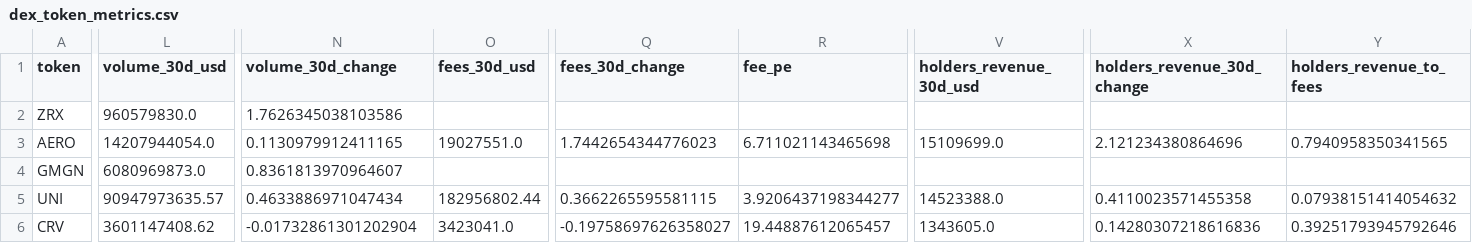
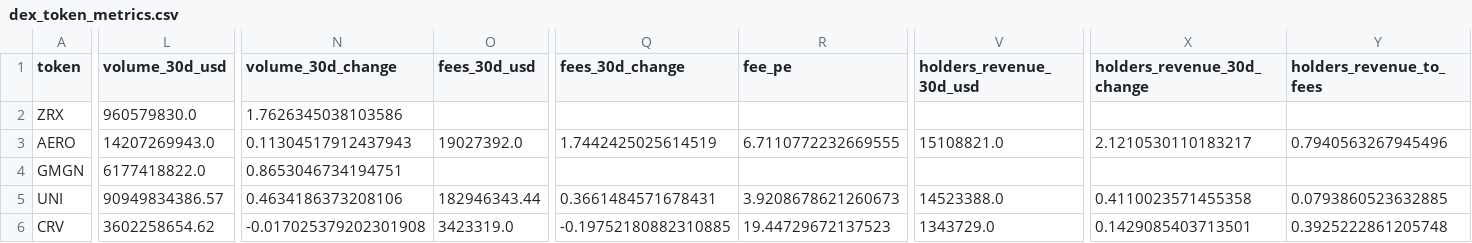
Before and after one commit to crypto-data-cc/data, a CSV file: data/processed/dex_token_metrics.csv, drawn as a sheet; only a part is shown, gaps mark what is left out; the diff covers the shown part only; the diff names each change by its address in the sheet, - before the commit and + after, or states it on an @@ line.

```diff
--- a/data/processed/dex_token_metrics.csv
+++ b/data/processed/dex_token_metrics.csv
-L3 (volume_30d_usd): 14207944054.0
+L3 (volume_30d_usd): 14207269943.0
-N3 (volume_30d_change): 0.1130979912411165
+N3 (volume_30d_change): 0.11304517912437943
-O3 (fees_30d_usd): 19027551.0
+O3 (fees_30d_usd): 19027392.0
-Q3 (fees_30d_change): 1.7442654344776023
+Q3 (fees_30d_change): 1.7442425025614519
-R3 (fee_pe): 6.711021143465698
+R3 (fee_pe): 6.7110772232669555
-V3 (holders_revenue_30d_usd): 15109699.0
+V3 (holders_revenue_30d_usd): 15108821.0
-X3 (holders_revenue_30d_change): 2.121234380864696
+X3 (holders_revenue_30d_change): 2.1210530110183217
-Y3 (holders_revenue_to_fees): 0.7940958350341565
+Y3 (holders_revenue_to_fees): 0.7940563267945496
-L4 (volume_30d_usd): 6080969873.0
+L4 (volume_30d_usd): 6177418822.0
-N4 (volume_30d_change): 0.8361813970964607
+N4 (volume_30d_change): 0.8653046734194751
-L5 (volume_30d_usd): 90947973635.57
+L5 (volume_30d_usd): 90949834386.57
-N5 (volume_30d_change): 0.4633886971047434
+N5 (volume_30d_change): 0.4634186373208106
-O5 (fees_30d_usd): 182956802.44
+O5 (fees_30d_usd): 182946343.44
-Q5 (fees_30d_change): 0.3662265595581115
+Q5 (fees_30d_change): 0.3661484571678431
-R5 (fee_pe): 3.9206437198344277
+R5 (fee_pe): 3.9208678621260673
-Y5 (holders_revenue_to_fees): 0.07938151414054632
+Y5 (holders_revenue_to_fees): 0.0793860523632885
-L6 (volume_30d_usd): 3601147408.62
+L6 (volume_30d_usd): 3602258654.62
-N6 (volume_30d_change): -0.01732861301202904
+N6 (volume_30d_change): -0.017025379202301908
-O6 (fees_30d_usd): 3423041.0
+O6 (fees_30d_usd): 3423319.0
-Q6 (fees_30d_change): -0.19758697626358027
+Q6 (fees_30d_change): -0.19752180882310885
-R6 (fee_pe): 19.44887612065457
+R6 (fee_pe): 19.44729672137523
-V6 (holders_revenue_30d_usd): 1343605.0
+V6 (holders_revenue_30d_usd): 1343729.0
-X6 (holders_revenue_30d_change): 0.14280307218616836
+X6 (holders_revenue_30d_change): 0.1429085403713501
-Y6 (holders_revenue_to_fees): 0.39251793945792646
+Y6 (holders_revenue_to_fees): 0.3925222861205748
```
Also changed, not shown: 79 edited cells elsewhere in this file, data/processed/chain_metrics.csv, data/processed/dex_token_component_metrics.csv, 35 other files.
